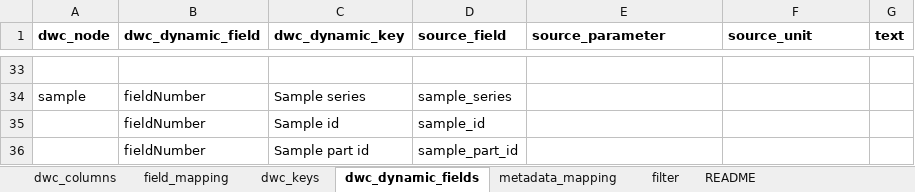
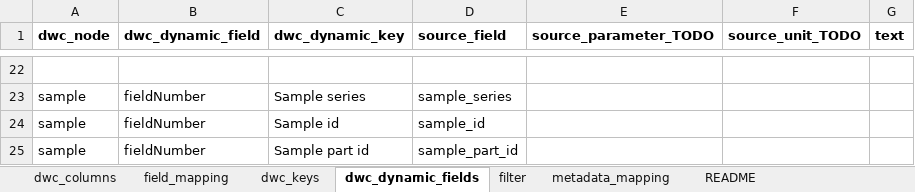
Before and after one commit to sharkdata/darwincore, an Excel workbook: test_data/dwca_matrix_zoobenthos_nat.xlsx, sheet dwc_dynamic_fields, drawn as a sheet; only a part is shown, gaps mark what is left out; values as stored, in another font and other column widths than the file's, no borders; addresses are those after the commit; the diff covers the shown part only; the diff names each change by its address in the sheet, - before the commit and + after, or states it on an @@ line.

```diff
--- a/test_data/dwca_matrix_zoobenthos_nat.xlsx (sheet dwc_dynamic_fields)
+++ b/test_data/dwca_matrix_zoobenthos_nat.xlsx (sheet dwc_dynamic_fields)
@@ sheet tab order changed: dwc_columns | field_mapping | dwc_keys | dwc_dynamic_fields | filter | metadata_mapping | README @@
-E1: source_parameter
+E1: source_parameter_TODO
-F1: source_unit
+F1: source_unit_TODO
-A24:A25 (dwc_node): (empty)
+A24:A25 (dwc_node): sample
```
Also changed, not shown: 11 removed rows and 10 edited cells elsewhere in this sheet, sheet filter, sheet field_mapping, sheet dwc_columns, 6 other files.
